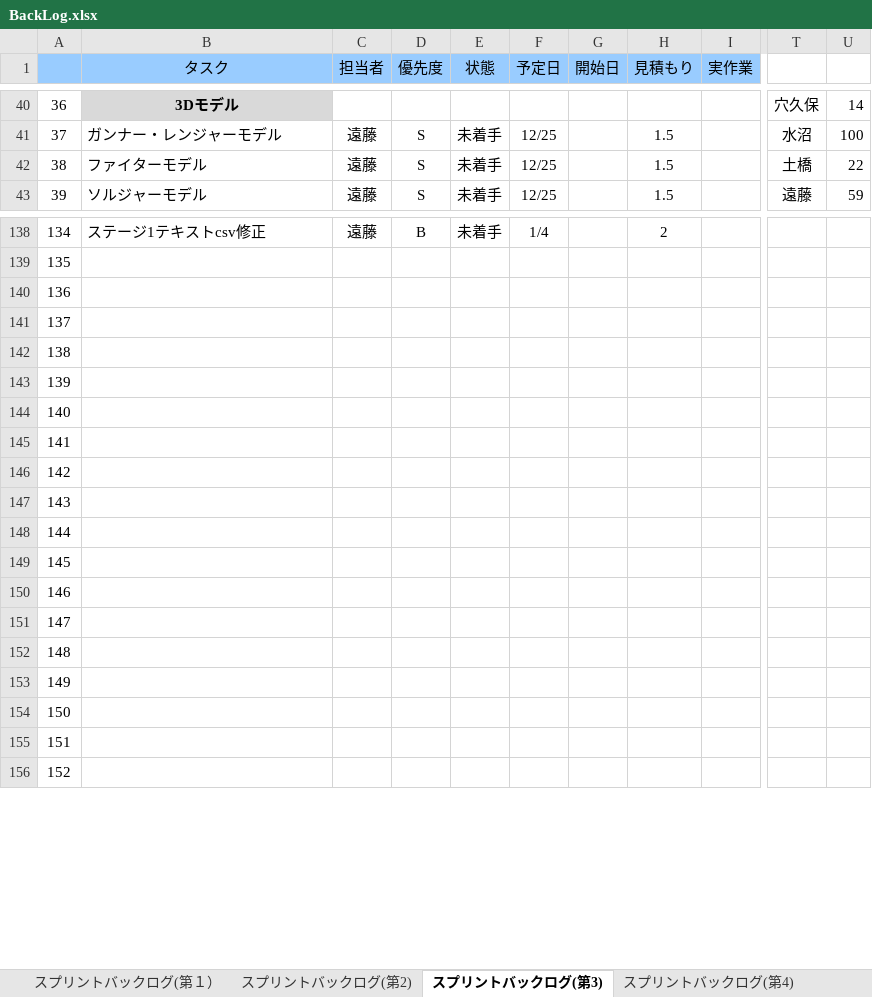
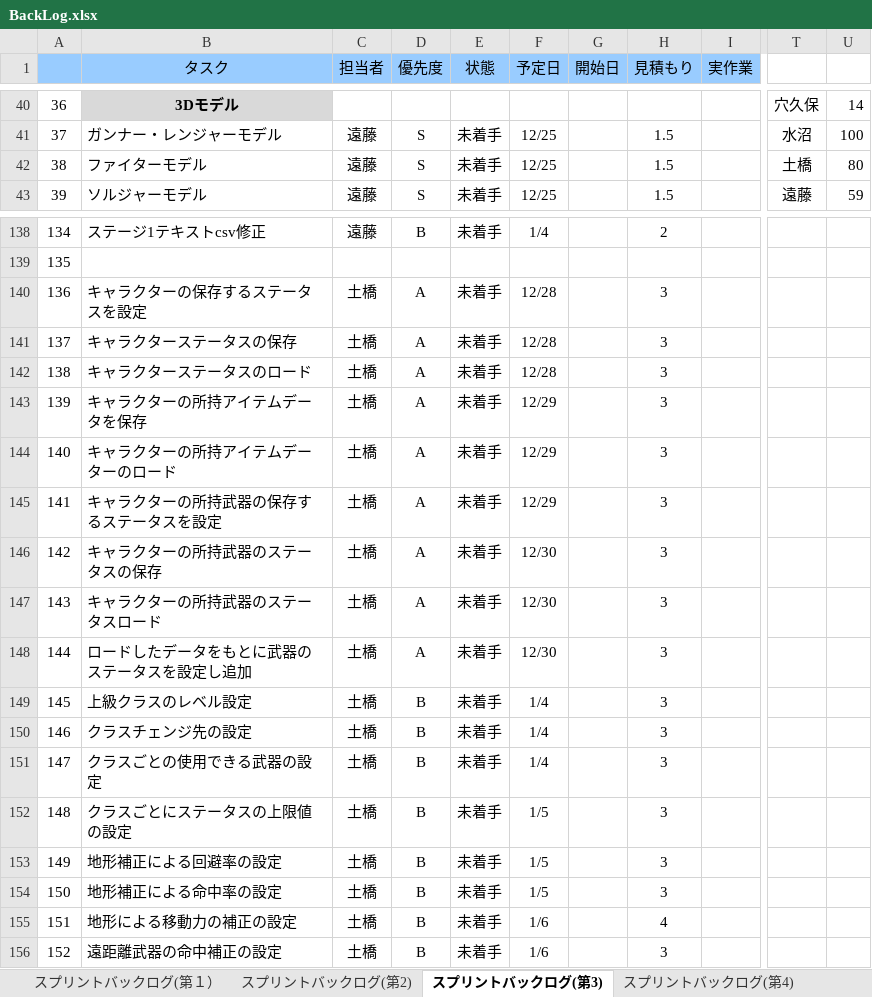
Before and after one commit to TaigaMizunuma/FreewheelExciter, an Excel workbook: Godlibrary/BackLog.xlsx, sheet スプリントバックログ(第3), drawn as a sheet; only a part is shown, gaps mark what is left out; values as stored, in another font and other column widths than the file's, no borders; charts and pictures and conditional formats not drawn; the diff covers the shown part only; the diff names each change by its address in the sheet, - before the commit and + after, or states it on an @@ line.

Commit message:
バックログ更新
バックログに追加タスクを加えました

```diff
--- a/Godlibrary/BackLog.xlsx (sheet スプリントバックログ(第3))
+++ b/Godlibrary/BackLog.xlsx (sheet スプリントバックログ(第3))
-U42: 22
+U42: 80
-B140 (タスク): (empty)
+B140 (タスク): キャラクターの保存するステータスを設定
-C140:C156 (担当者): (empty)
+C140:C156 (担当者): 土橋
-D140:D148 (優先度): (empty)
+D140:D148 (優先度): A
-E140:E156 (状態): (empty)
+E140:E156 (状態): 未着手
-F140:F142 (予定日): (empty)
+F140:F142 (予定日): 12/28
-H140:H154 (見積もり): (empty)
+H140:H154 (見積もり): 3
-B141 (タスク): (empty)
+B141 (タスク): キャラクターステータスの保存
-B142 (タスク): (empty)
+B142 (タスク): キャラクターステータスのロード
-B143 (タスク): (empty)
+B143 (タスク): キャラクターの所持アイテムデータを保存
-F143:F145 (予定日): (empty)
+F143:F145 (予定日): 12/29
-B144 (タスク): (empty)
+B144 (タスク): キャラクターの所持アイテムデーターのロード
-B145 (タスク): (empty)
+B145 (タスク): キャラクターの所持武器の保存するステータスを設定
-B146 (タスク): (empty)
+B146 (タスク): キャラクターの所持武器のステータスの保存
-F146:F148 (予定日): (empty)
+F146:F148 (予定日): 12/30
-B147 (タスク): (empty)
+B147 (タスク): キャラクターの所持武器のステータスロード
-B148 (タスク): (empty)
+B148 (タスク): ロードしたデータをもとに武器のステータスを設定し追加
-B149 (タスク): (empty)
+B149 (タスク): 上級クラスのレベル設定
-D149:D156 (優先度): (empty)
+D149:D156 (優先度): B
-F149:F151 (予定日): (empty)
+F149:F151 (予定日): 1/4
-B150 (タスク): (empty)
+B150 (タスク): クラスチェンジ先の設定
-B151 (タスク): (empty)
+B151 (タスク): クラスごとの使用できる武器の設定
-B152 (タスク): (empty)
+B152 (タスク): クラスごとにステータスの上限値の設定
-F152:F154 (予定日): (empty)
+F152:F154 (予定日): 1/5
-B153 (タスク): (empty)
+B153 (タスク): 地形補正による回避率の設定
-B154 (タスク): (empty)
+B154 (タスク): 地形補正による命中率の設定
-B155 (タスク): (empty)
+B155 (タスク): 地形による移動力の補正の設定
-F155:F156 (予定日): (empty)
+F155:F156 (予定日): 1/6
-H155 (見積もり): (empty)
+H155 (見積もり): 4
-B156 (タスク): (empty)
+B156 (タスク): 遠距離武器の命中補正の設定
-H156 (見積もり): (empty)
+H156 (見積もり): 3
```
Also changed, not shown: 6 edited cells elsewhere in this sheet, charts or pictures.
